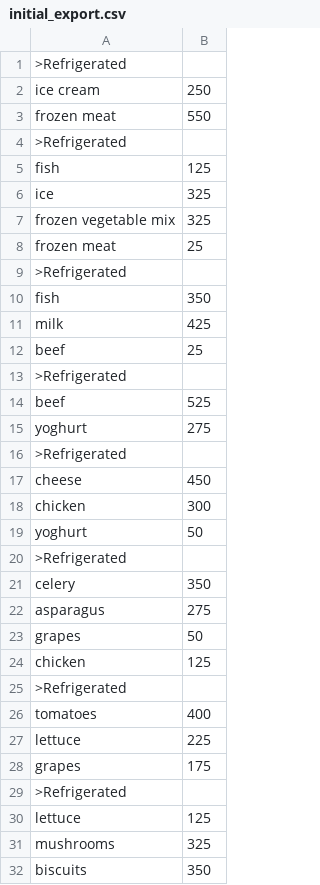
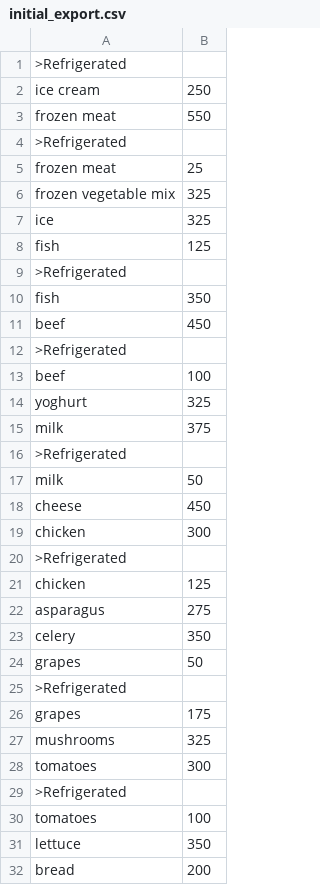
Before and after one commit to lachlankuhr/CAB302-Assignment, a CSV file: files/initial_export.csv, drawn as a sheet; only a part is shown; the diff covers the shown part only.

```diff
--- a/files/initial_export.csv
+++ b/files/initial_export.csv
@@ -4,29 +4,29 @@ frozen meat,550
 >Refrigerated
+frozen meat,25
+frozen vegetable mix,325
+ice,325
 fish,125
-ice,325
-frozen vegetable mix,325
-frozen meat,25
 >Refrigerated
 fish,350
-milk,425
-beef,25
+beef,450
 >Refrigerated
-beef,525
-yoghurt,275
+beef,100
+yoghurt,325
+milk,375
 >Refrigerated
+milk,50
 cheese,450
 chicken,300
-yoghurt,50
 >Refrigerated
+chicken,125
+asparagus,275
 celery,350
-asparagus,275
 grapes,50
-chicken,125
 >Refrigerated
-tomatoes,400
-lettuce,225
 grapes,175
+mushrooms,325
+tomatoes,300
 >Refrigerated
-lettuce,125
-mushrooms,325
-biscuits,350
+tomatoes,100
+lettuce,350
+bread,200
```
Also changed, not shown: 4 added rows, 3 removed rows, 3 moved rows and 2 edited cells elsewhere in this file, files/export_0.csv, 3 other files.
